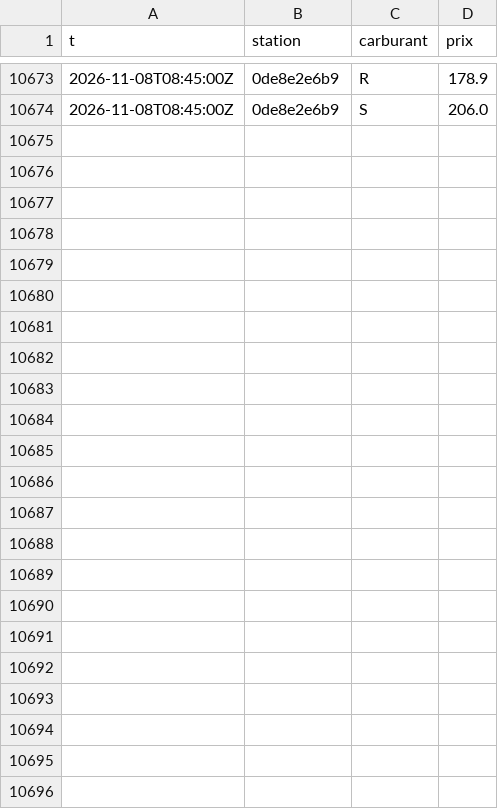
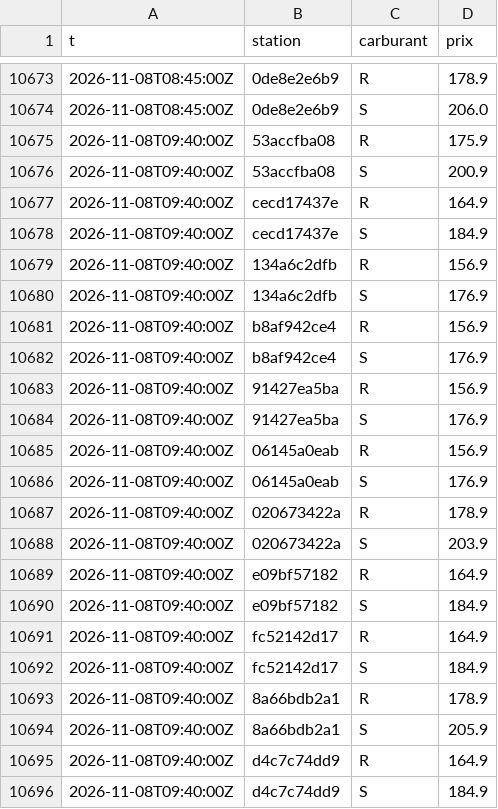
Before and after one commit to SamS-777/Qc-Gas-Test, a CSV file: data/changes/2026-11.csv, drawn as a sheet; only a part is shown, gaps mark what is left out.

```diff
--- a/data/changes/2026-11.csv
+++ b/data/changes/2026-11.csv
@@ -10674 +10674,23 @@ t,station,carburant,prix
 2026-11-08T08:45:00Z,0de8e2e6b9,S,206.0
+2026-11-08T09:40:00Z,53accfba08,R,175.9
+2026-11-08T09:40:00Z,53accfba08,S,200.9
+2026-11-08T09:40:00Z,cecd17437e,R,164.9
+2026-11-08T09:40:00Z,cecd17437e,S,184.9
+2026-11-08T09:40:00Z,134a6c2dfb,R,156.9
+2026-11-08T09:40:00Z,134a6c2dfb,S,176.9
+2026-11-08T09:40:00Z,b8af942ce4,R,156.9
+2026-11-08T09:40:00Z,b8af942ce4,S,176.9
+2026-11-08T09:40:00Z,91427ea5ba,R,156.9
+2026-11-08T09:40:00Z,91427ea5ba,S,176.9
+2026-11-08T09:40:00Z,06145a0eab,R,156.9
+2026-11-08T09:40:00Z,06145a0eab,S,176.9
+2026-11-08T09:40:00Z,020673422a,R,178.9
+2026-11-08T09:40:00Z,020673422a,S,203.9
+2026-11-08T09:40:00Z,e09bf57182,R,164.9
+2026-11-08T09:40:00Z,e09bf57182,S,184.9
+2026-11-08T09:40:00Z,fc52142d17,R,164.9
+2026-11-08T09:40:00Z,fc52142d17,S,184.9
+2026-11-08T09:40:00Z,8a66bdb2a1,R,178.9
+2026-11-08T09:40:00Z,8a66bdb2a1,S,205.9
+2026-11-08T09:40:00Z,d4c7c74dd9,R,164.9
+2026-11-08T09:40:00Z,d4c7c74dd9,S,184.9
```
Also changed, not shown: 6 other files.
